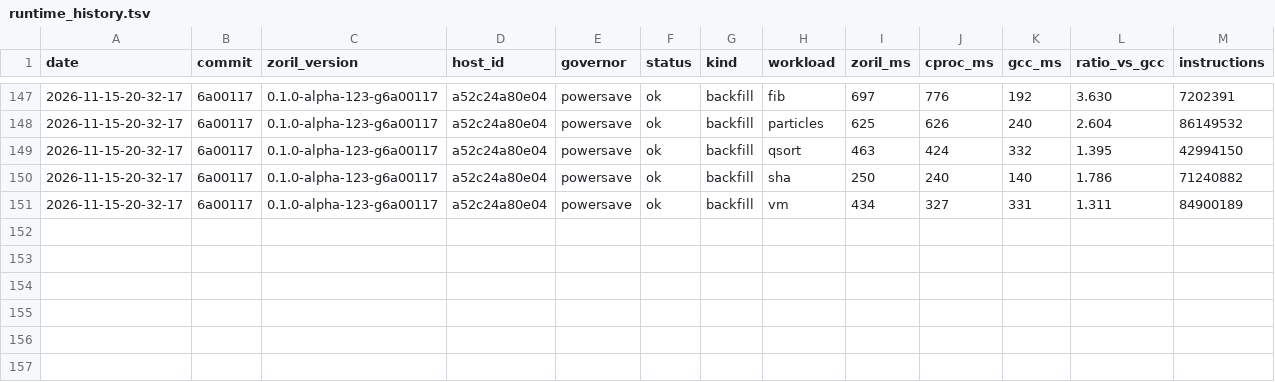
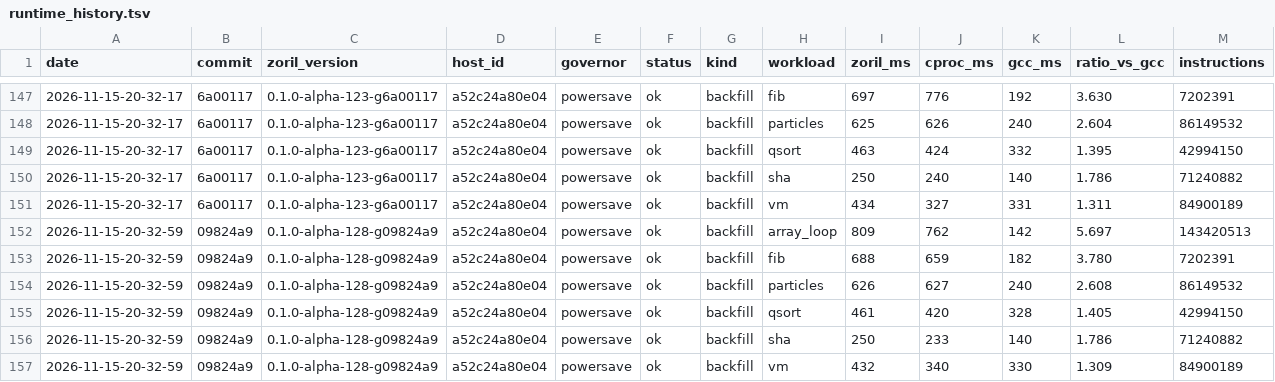
Before and after one commit to engenforge/zoril, a TSV file: runtime_history.tsv, drawn as a sheet; only a part is shown, gaps mark what is left out.

```diff
--- a/runtime_history.tsv
+++ b/runtime_history.tsv
@@ -151 +151,7 @@ date	commit	zoril_version	host_id	governor	status	kind	workload	zoril_ms	cproc_m
 2026-11-15-20-32-17	6a00117	0.1.0-alpha-123-g6a00117	a52c24a80e04	powersave	ok	backfill	vm	434	327	331	1.311	84900189
+2026-11-15-20-32-59	09824a9	0.1.0-alpha-128-g09824a9	a52c24a80e04	powersave	ok	backfill	array_loop	809	762	142	5.697	143420513
+2026-11-15-20-32-59	09824a9	0.1.0-alpha-128-g09824a9	a52c24a80e04	powersave	ok	backfill	fib	688	659	182	3.780	7202391
+2026-11-15-20-32-59	09824a9	0.1.0-alpha-128-g09824a9	a52c24a80e04	powersave	ok	backfill	particles	626	627	240	2.608	86149532
+2026-11-15-20-32-59	09824a9	0.1.0-alpha-128-g09824a9	a52c24a80e04	powersave	ok	backfill	qsort	461	420	328	1.405	42994150
+2026-11-15-20-32-59	09824a9	0.1.0-alpha-128-g09824a9	a52c24a80e04	powersave	ok	backfill	sha	250	233	140	1.786	71240882
+2026-11-15-20-32-59	09824a9	0.1.0-alpha-128-g09824a9	a52c24a80e04	powersave	ok	backfill	vm	432	340	330	1.309	84900189
```
